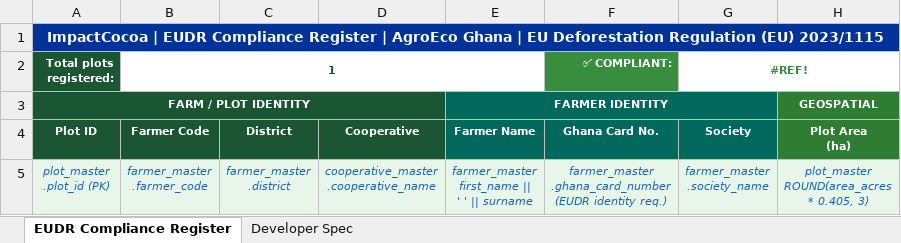
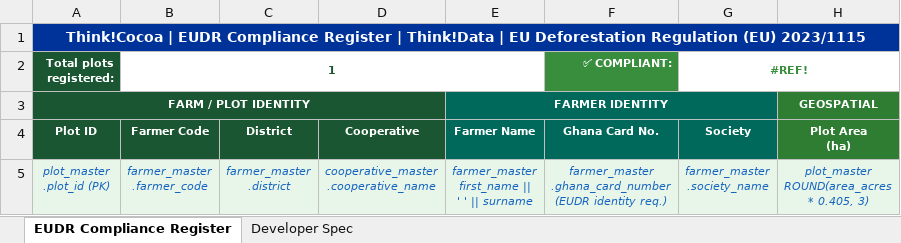
Before and after one commit to to-long/ThinkCocoa-demo, an Excel workbook: apps/be/reports/ImpactCocoa_EUDR_Compliance_Report.xlsx, sheet EUDR Compliance Register, drawn as a sheet; only a part is shown; values as stored, in another font and other column widths than the file's, no borders; the diff names each change by its address in the sheet, - before the commit and + after, or states it on an @@ line.

Commit message:
chore(reports): rebrand the Excel templates to Think!Cocoa / Think!Data
The generators read these workbooks at runtime (`readReportTemplate`), so
every generated report still carried the old branding in its header rows —
the rebrand had only touched the app UI.

Replaced inside all 8 templates: ImpactCocoa → Think!Cocoa, AgroEco Ghana →
Think!Data. Edited as XML parts inside the xlsx (sharedStrings + workbook)
with per-entry compression preserved, so the files stay byte-valid rather
than being re-saved by a different writer.

Also caught two things the ask didn't mention:

- `workbook.xml` in most templates embedded the ORIGINAL client's internal
  SharePoint path (`.../Custom development/AgroEco/ImpactCocoa Database Dev
  - shared folder/...`) in the `absPath` recovery hint. This repo is public,
  so that came out too.
- `traceability.ts` emitted a column header `ImpactCocoa Risk` from code,
  not from the template — a rebrand of the files alone would have left it.

Verified by re-reading every workbook with exceljs (the same library the
generators use): all 8 parse, sheet counts unchanged, headers now read
"Think!Cocoa | …", and a scan of every XML part finds zero remaining
ImpactCocoa / AgroEco strings.

Filenames still say `ImpactCocoa_*.xlsx` — renaming them means updating the
`readReportTemplate` call in each generator, which is a separate change.

```diff
--- a/apps/be/reports/ImpactCocoa_EUDR_Compliance_Report.xlsx (sheet EUDR Compliance Register)
+++ b/apps/be/reports/ImpactCocoa_EUDR_Compliance_Report.xlsx (sheet EUDR Compliance Register)
-A1 (Total plots registered:): ImpactCocoa | EUDR Compliance Register | AgroEco Ghana | EU…
+A1 (Total plots registered:): Think!Cocoa | EUDR Compliance Register | Think!Data | EU…
```
Also changed, not shown: sheet Developer Spec, apps/be/reports/ImpactCocoa_Certification_Status_Report.xlsx, apps/be/reports/ImpactCocoa_Corrective_Actions_Report.xlsx, 6 other files.
